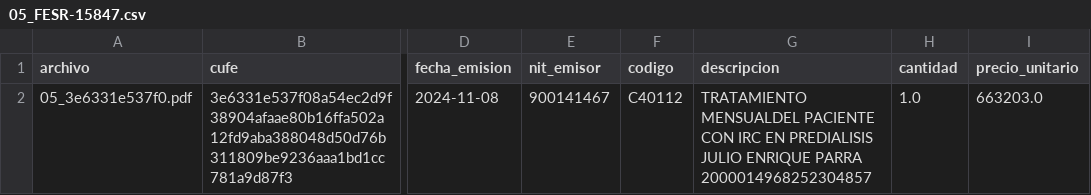
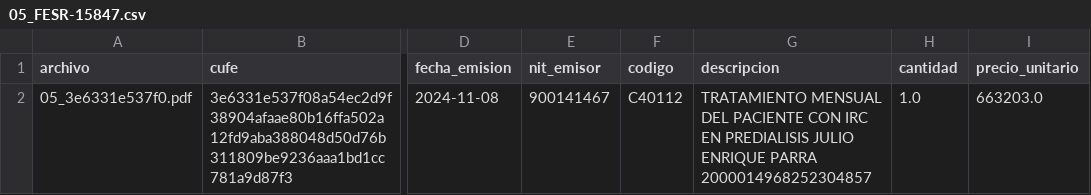
Before and after one commit to RugeAndrea/dian-cufe-rpa, a CSV file: samples/csv/05_FESR-15847.csv, drawn as a sheet; only a part is shown, gaps mark what is left out; the diff names each change by its address in the sheet, - before the commit and + after, or states it on an @@ line.

```diff
--- a/samples/csv/05_FESR-15847.csv
+++ b/samples/csv/05_FESR-15847.csv
-G2 (descripcion): TRATAMIENTO MENSUALDEL PACIENTE CON…
+G2 (descripcion): TRATAMIENTO MENSUAL DEL PACIENTE CON…
```
Also changed, not shown: samples/csv/04_SFA-556956.csv, samples/csv/06_FC-1861.csv, 9 other files.
